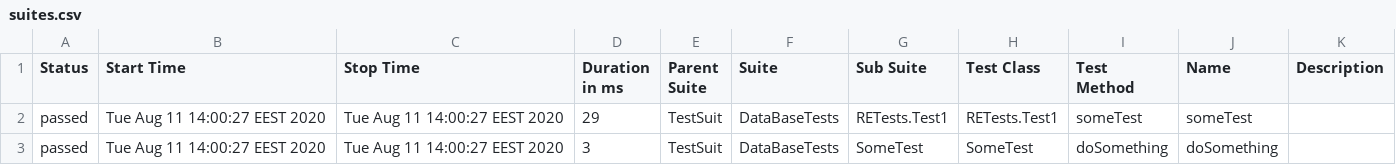
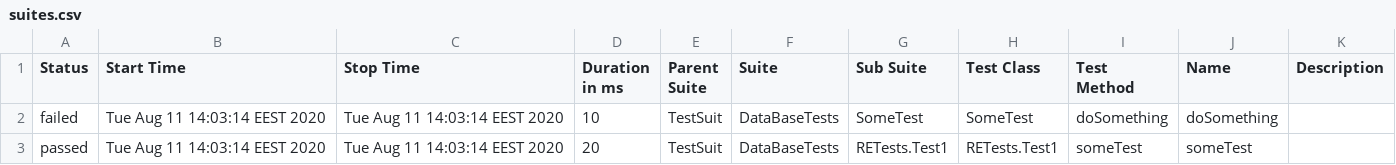
Before and after one commit to SviatoslavDusko/RealEstateGradle, a CSV file: allure-report/data/suites.csv, drawn as a sheet.

```diff
--- a/allure-report/data/suites.csv
+++ b/allure-report/data/suites.csv
@@ -1,3 +1,3 @@
 "Status","Start Time","Stop Time","Duration in ms","Parent Suite","Suite","Sub Suite","Test Class","Test Method","Name","Description"
-"passed","Tue Aug 11 14:00:27 EEST 2020","Tue Aug 11 14:00:27 EEST 2020","29","TestSuit","DataBaseTests","RETests.Test1","RETests.Test1","someTest","someTest",""
-"passed","Tue Aug 11 14:00:27 EEST 2020","Tue Aug 11 14:00:27 EEST 2020","3","TestSuit","DataBaseTests","SomeTest","SomeTest","doSomething","doSomething",""
+"failed","Tue Aug 11 14:03:14 EEST 2020","Tue Aug 11 14:03:14 EEST 2020","10","TestSuit","DataBaseTests","SomeTest","SomeTest","doSomething","doSomething",""
+"passed","Tue Aug 11 14:03:14 EEST 2020","Tue Aug 11 14:03:14 EEST 2020","20","TestSuit","DataBaseTests","RETests.Test1","RETests.Test1","someTest","someTest",""
```
Also changed, not shown: 48 other files.
